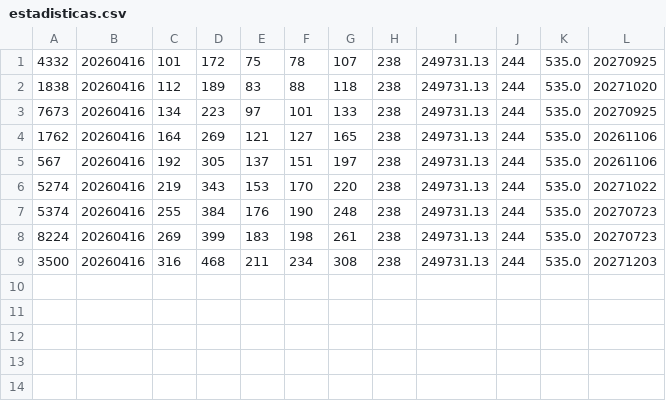
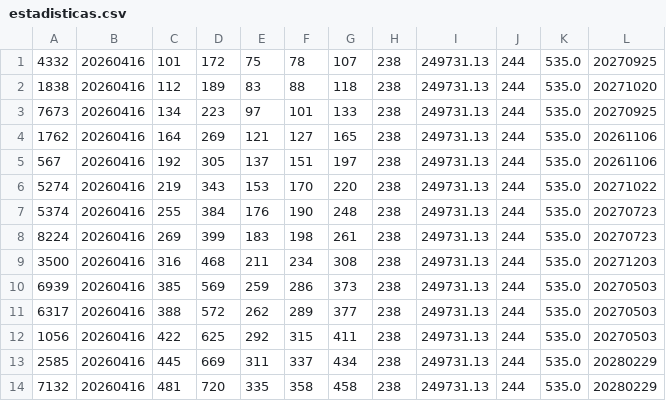
Before and after one commit to Alice-Arias/PY2-Sistema-de-eventos-comerciales-, a CSV file: Programa/data/estadisticas.csv, drawn as a sheet; the diff names each change by its address in the sheet, - before the commit and + after, or states it on an @@ line.

```diff
--- a/Programa/data/estadisticas.csv
+++ b/Programa/data/estadisticas.csv
+row 10: 6939 | 20260416 | 385 | 569 | 259 | 286 | 373 | 238 | 249731.13 | 244 | 535.0 | 20270503
+row 11: 6317 | 20260416 | 388 | 572 | 262 | 289 | 377 | 238 | 249731.13 | 244 | 535.0 | 20270503
+row 12: 1056 | 20260416 | 422 | 625 | 292 | 315 | 411 | 238 | 249731.13 | 244 | 535.0 | 20270503
+row 13: 2585 | 20260416 | 445 | 669 | 311 | 337 | 434 | 238 | 249731.13 | 244 | 535.0 | 20280229
+row 14: 7132 | 20260416 | 481 | 720 | 335 | 358 | 458 | 238 | 249731.13 | 244 | 535.0 | 20280229
```
Also changed, not shown: 23 other files.
